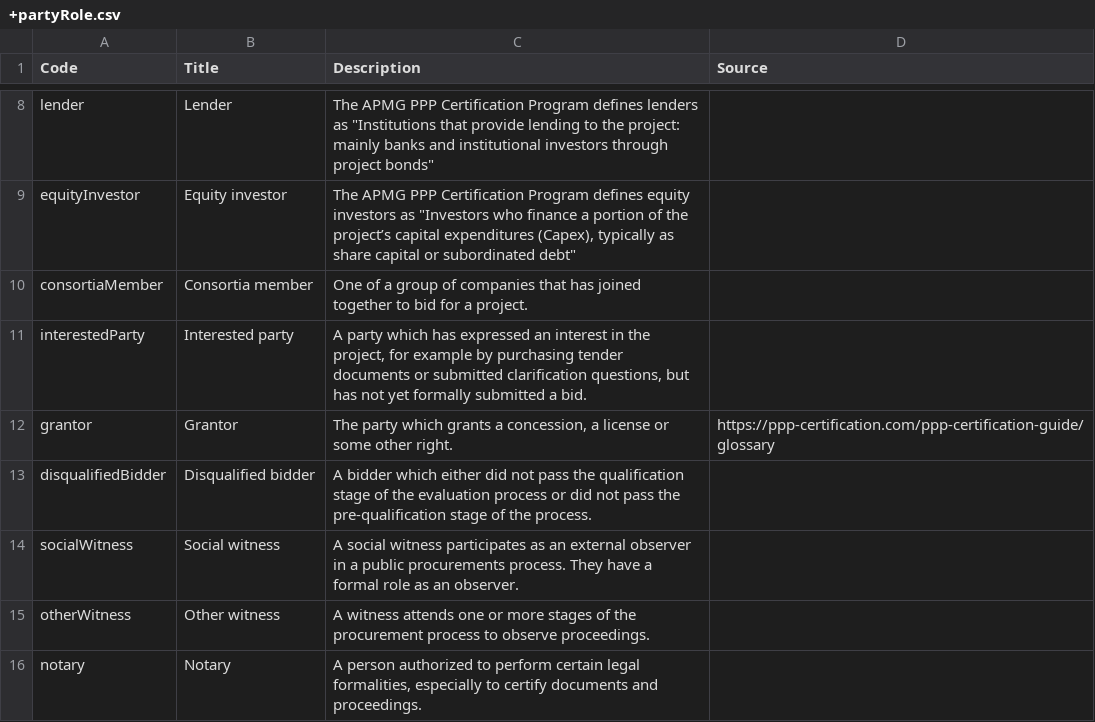
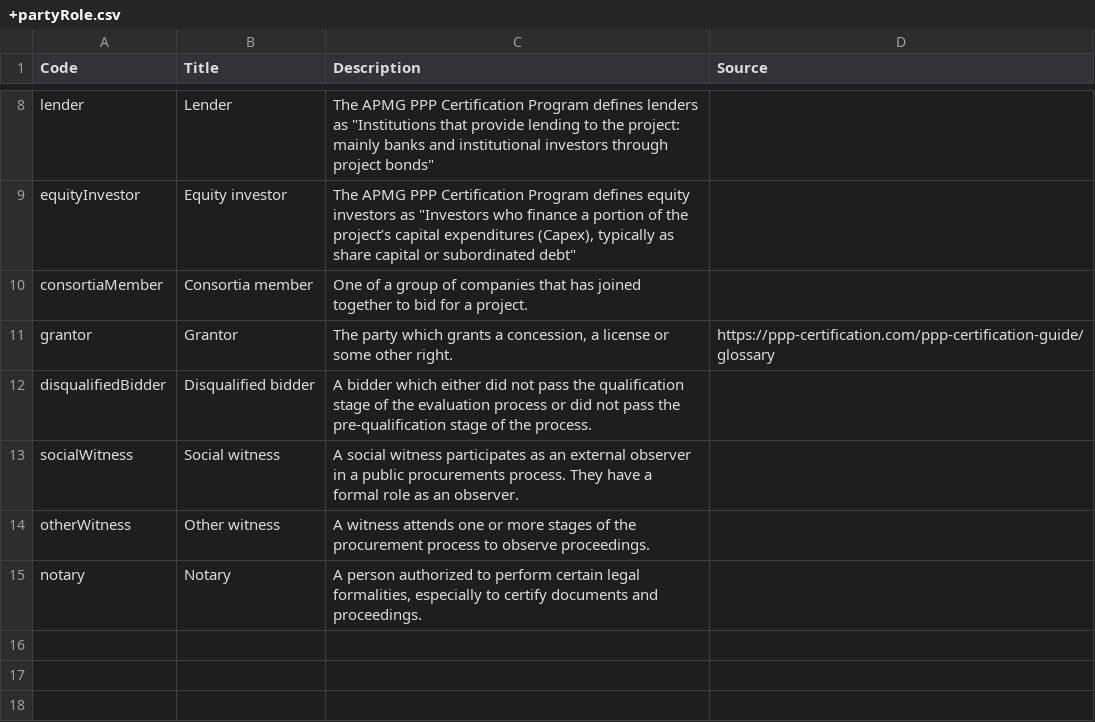
Before and after one commit to open-contracting-extensions/ocds_ppp_extension, a CSV file: codelists/+partyRole.csv, drawn as a sheet; only a part is shown, gaps mark what is left out; the diff names each change by its address in the sheet, - before the commit and + after, or states it on an @@ line.

Commit message:
Remove duplicate interestedParty, open-contracting/standard#557

```diff
--- a/codelists/+partyRole.csv
+++ b/codelists/+partyRole.csv
-row 11: interestedParty | Interested party | A party which has expressed an interest in the project, for example by purchasing tender documents or submitted clarification questions, but has not yet formally submitted a bid.
```
